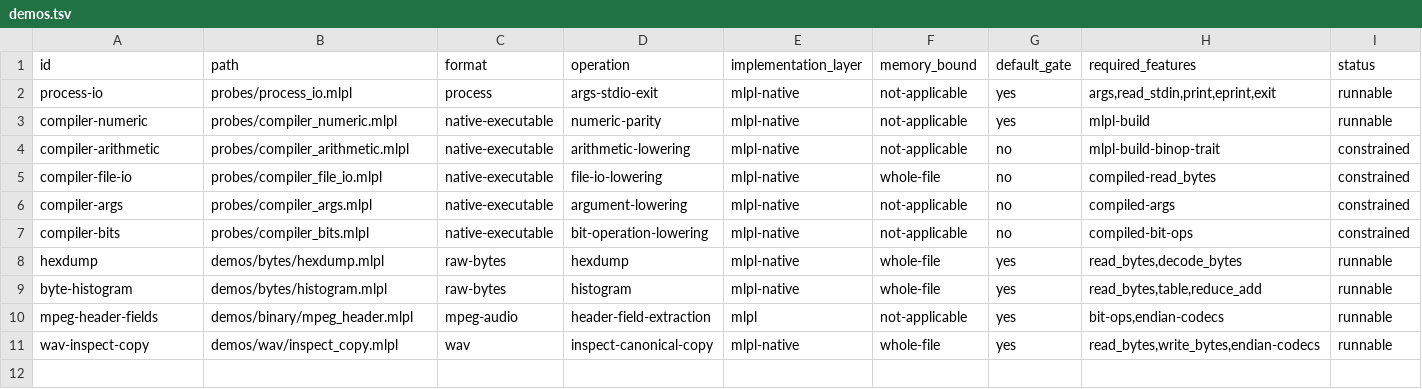
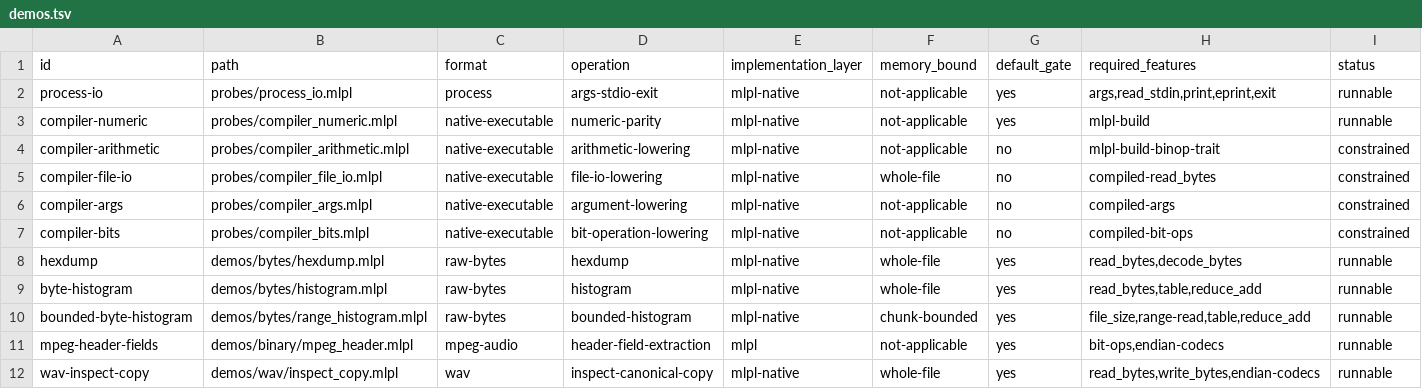
Before and after one commit to sw-ml-study/demo-file-processing, a TSV file: catalog/demos.tsv, drawn as a sheet; the diff names each change by its address in the sheet, - before the commit and + after, or states it on an @@ line.

Commit message:
feat: add chunk-invariant bounded histogram
Traverse files with immutable bounded range-reader state and merge MLPL-owned 256-bin reductions without retaining earlier chunks or materializing the whole file.

Prove parity with the whole-buffer oracle for chunk sizes 1, 7, 64, and 65536 across empty, repeated, boundary, and all-byte fixtures. Preserve validation and filesystem errors through mlplunit.

Add the bounded-histogram demo, catalog and just workflow, and document O(256n) work, O(256c + 256) numeric payload, immutable accumulator copies, and the pending peak-RSS gate.

```diff
--- a/catalog/demos.tsv
+++ b/catalog/demos.tsv
+row 10: bounded-byte-histogram | demos/bytes/range_histogram.mlpl | raw-bytes | bounded-histogram | mlpl-native | chunk-bounded | yes | file_size,range-read,table,reduce_add | runnable
```
Also changed, not shown: 11 other files.
